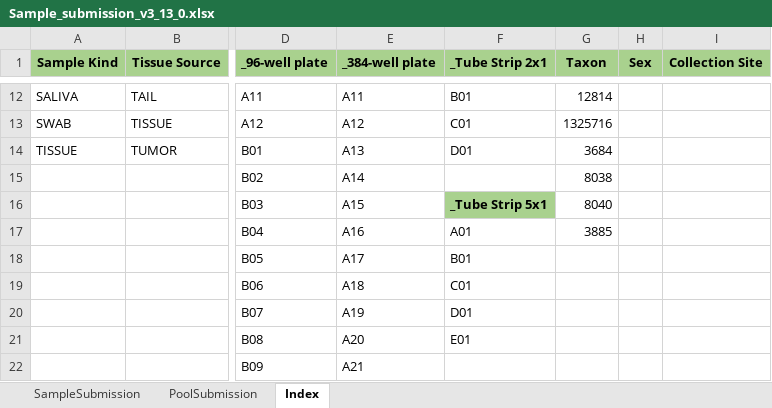
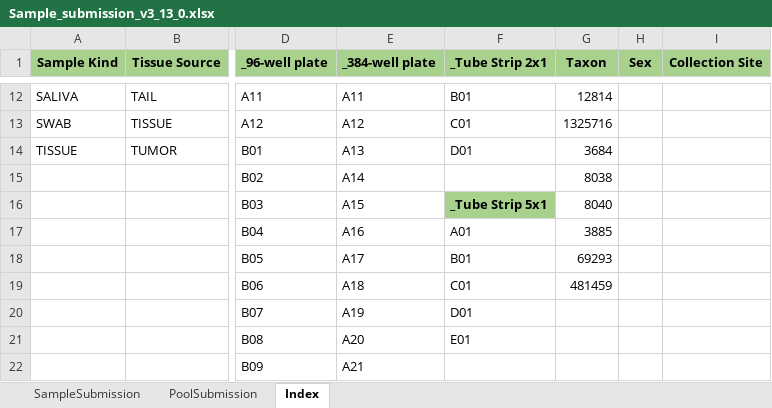
Before and after one commit to c3g/freezeman, an Excel workbook: backend/fms_core/static/submission_templates/Sample_submission_v3_13_0.xlsx, sheet Index, drawn as a sheet; only a part is shown, gaps mark what is left out; values as stored, in another font and other column widths than the file's, no borders; table styles not drawn; the diff names each change by its address in the sheet, - before the commit and + after, or states it on an @@ line.

Commit message:
modified the submission template

```diff
--- a/backend/fms_core/static/submission_templates/Sample_submission_v3_13_0.xlsx (sheet Index)
+++ b/backend/fms_core/static/submission_templates/Sample_submission_v3_13_0.xlsx (sheet Index)
-G18 (Taxon): (empty)
+G18 (Taxon): 69293
-G19 (Taxon): (empty)
+G19 (Taxon): 481459
```
Also changed, not shown: 2 other files.
